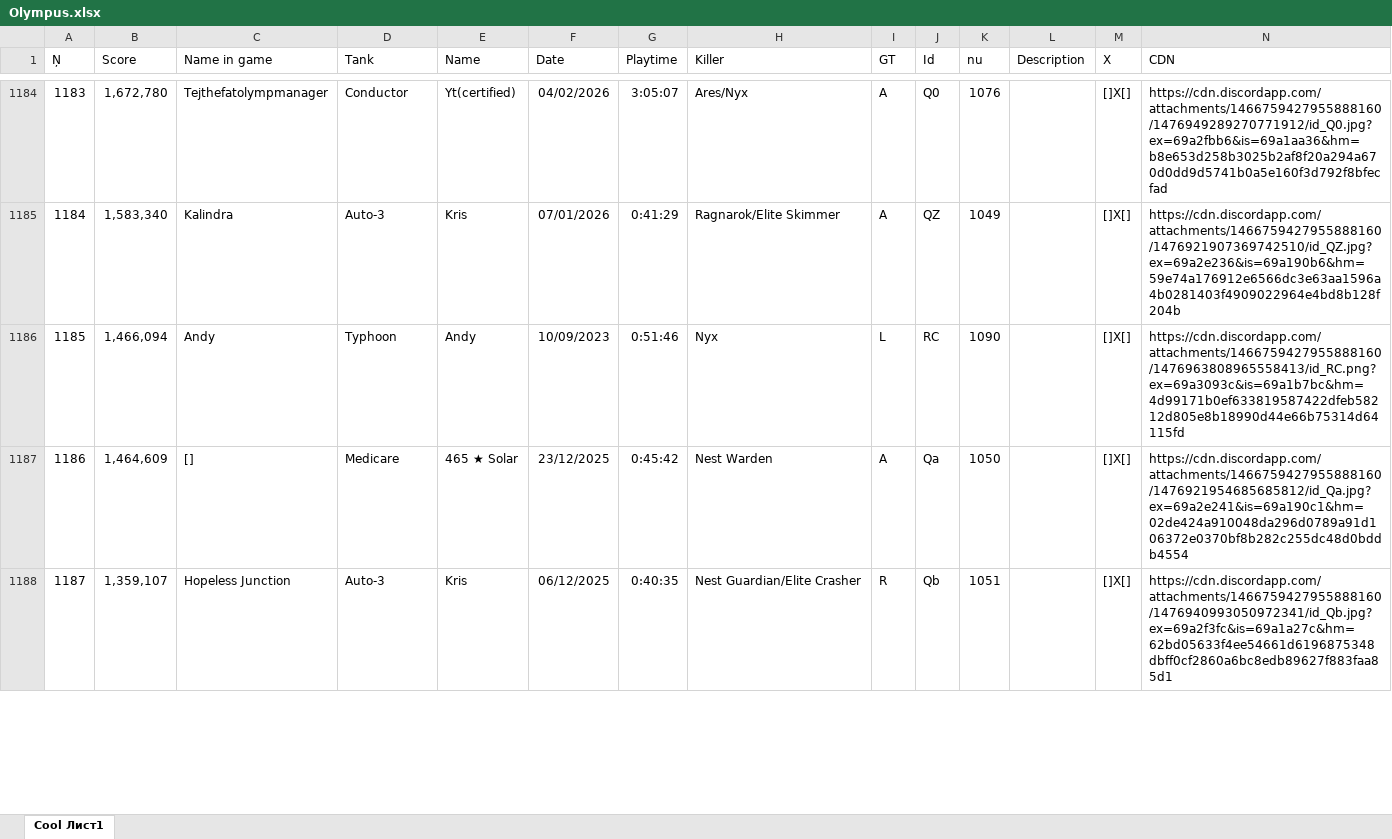
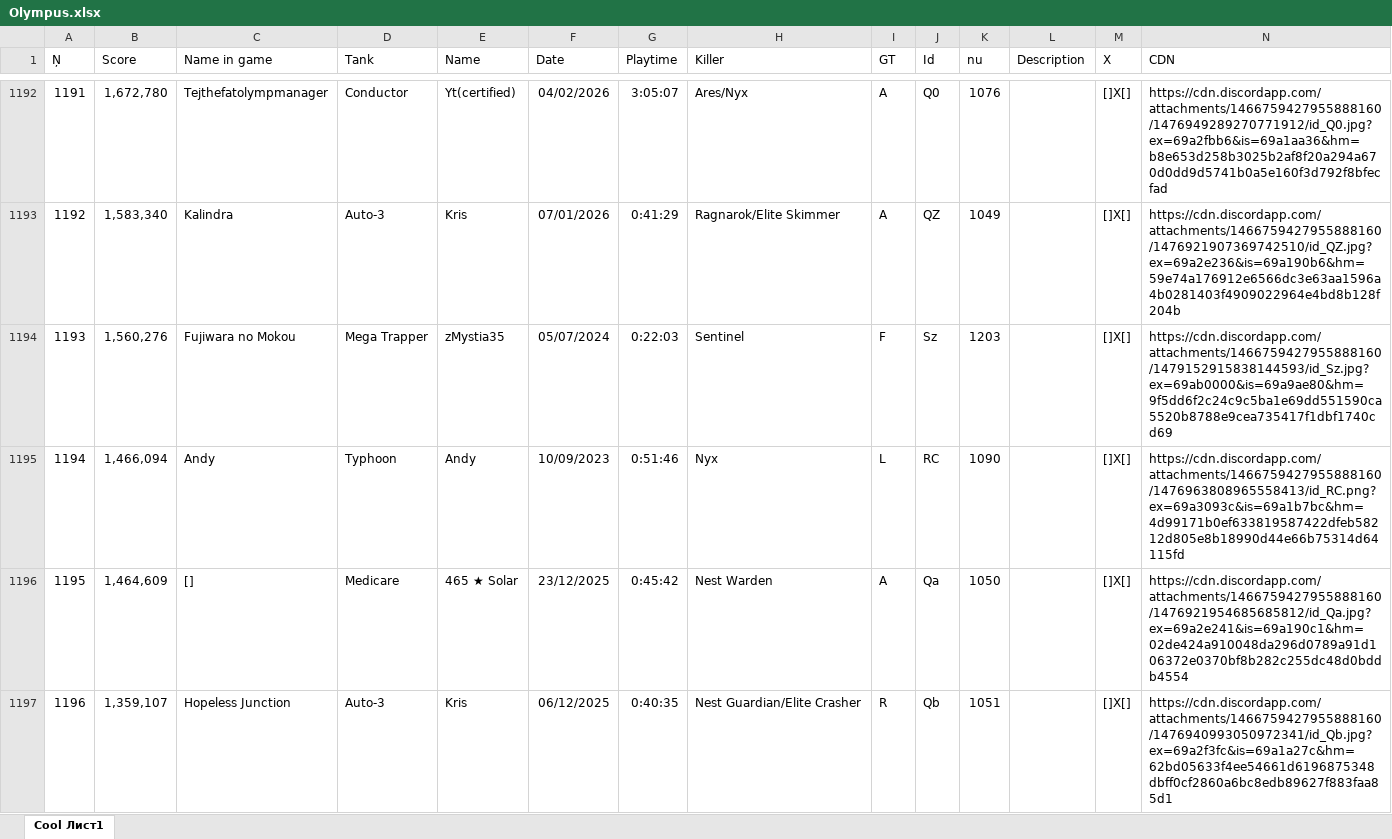
Before and after one commit to Tejmq/OlympusBot, an Excel workbook: data/Olympus.xlsx, sheet Cool Лист1, drawn as a sheet; only a part is shown, gaps mark what is left out; values as stored, in another font and other column widths than the file's, no borders; the diff covers the shown part only; the diff names each change by its address in the sheet, - before the commit and + after, or states it on an @@ line.

Commit message:
Add files via upload

```diff
--- a/data/Olympus.xlsx (sheet Cool Лист1)
+++ b/data/Olympus.xlsx (sheet Cool Лист1)
@@ column A (Ņ) renumbered from row 497 down @@
+row 1194: 1193 | 1,560,276 | Fujiwara no Mokou | Mega Trapper | zMystia35 | 05/07/2024 | 0:22:03 | Sentinel | F | Sz | 1203 |  | []X[] | https://cdn.discordapp.com/attachments/1466759427955888160/1479152915838144593/id_Sz.jpg?ex=69ab0000&is=69a9ae80&hm=9f5dd6f2c24c9c5ba1e69dd551590ca5520b8788e9cea735417f1dbf1740cd69
```
Also changed, not shown: 8 added rows and 5 edited cells elsewhere in this sheet.
